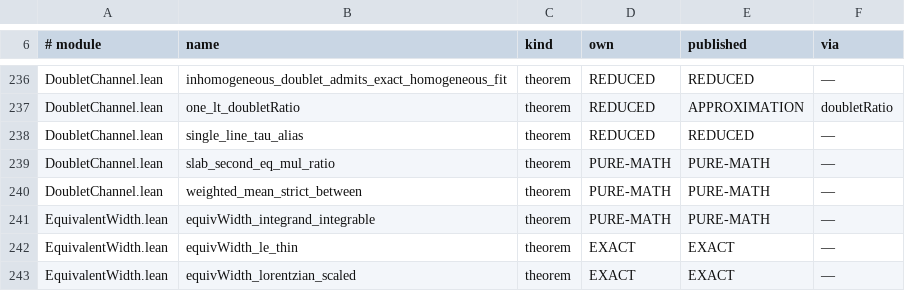
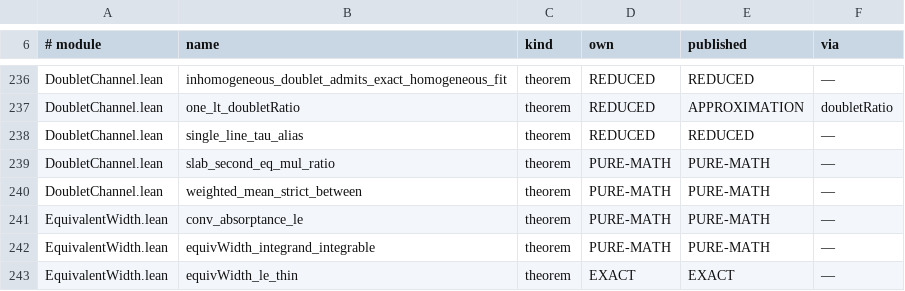
Before and after one commit to TheFermiSea/cflibs-formal, a TSV file: docs/scope-published.tsv, drawn as a sheet; only a part is shown, gaps mark what is left out; the shorter side is filled out with more unchanged rows; the diff names each change by its address in the sheet, - before the commit and + after, or states it on an @@ line.

```diff
--- a/docs/scope-published.tsv
+++ b/docs/scope-published.tsv
+row 241: EquivalentWidth.lean | conv_absorptance_le | theorem | PURE-MATH | PURE-MATH | —
```
Also changed, not shown: docs/scope-tags.tsv, 3 other files.
